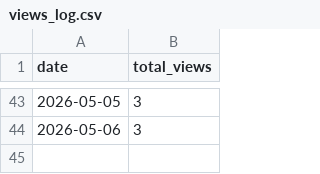
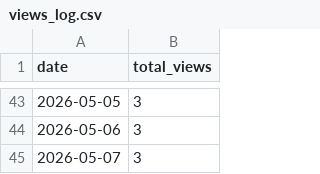
Before and after one commit to codesensei-tushar/codesensei-tushar, a CSV file: views_log.csv, drawn as a sheet; only a part is shown, gaps mark what is left out; the diff names each change by its address in the sheet, - before the commit and + after, or states it on an @@ line.

```diff
--- a/views_log.csv
+++ b/views_log.csv
+row 45: 2026-05-07 | 3
```
